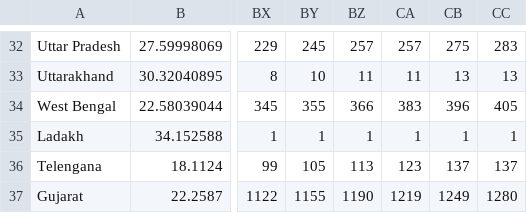
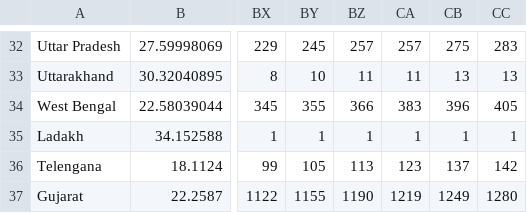
Before and after one commit to mohit2152sharma/rcoronavirus, a CSV file: data/india/indiaTimeSeries/indiaDeaths.csv, drawn as a sheet; only a part is shown, gaps mark what is left out; the diff names each change by its address in the sheet, - before the commit and + after, or states it on an @@ line.

```diff
--- a/data/india/indiaTimeSeries/indiaDeaths.csv
+++ b/data/india/indiaTimeSeries/indiaDeaths.csv
-CC36: 137
+CC36: 142
```
Also changed, not shown: data/india/indiaTimeSeries/indiaConfirmed.csv, data/india/indiaTimeSeries/indiaRecovered.csv.
